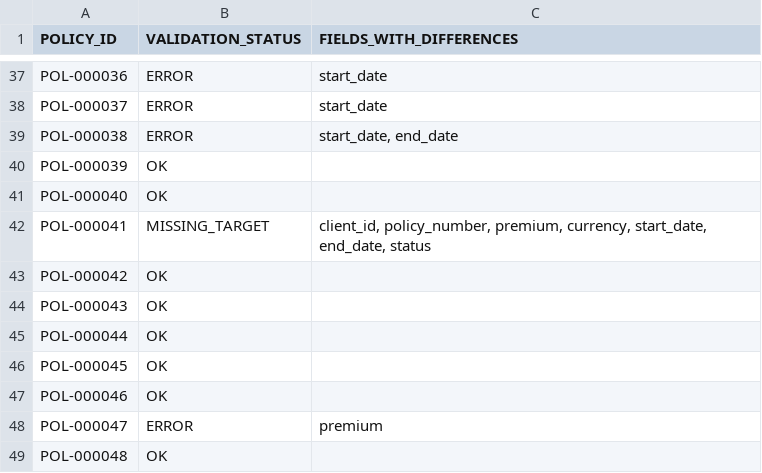
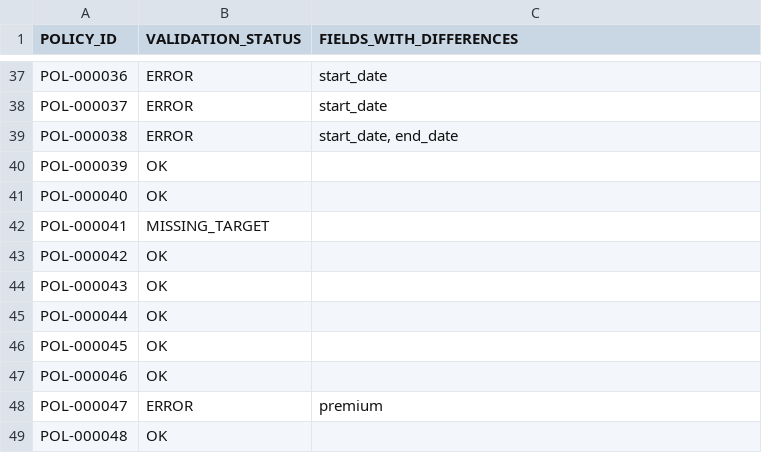
Before and after one commit to lfardilaji/gallagher-migration-test, a CSV file: Pregunta2/Auditoria.csv, drawn as a sheet; only a part is shown, gaps mark what is left out.

```diff
--- a/Pregunta2/Auditoria.csv
+++ b/Pregunta2/Auditoria.csv
@@ -41,3 +41,3 @@ POL-000039,OK,
 POL-000040,OK,
-POL-000041,MISSING_TARGET,"client_id, policy_number, premium, currency, start_date, end_date, status"
+POL-000041,MISSING_TARGET,
 POL-000042,OK,
```
Also changed, not shown: 1 other file.
